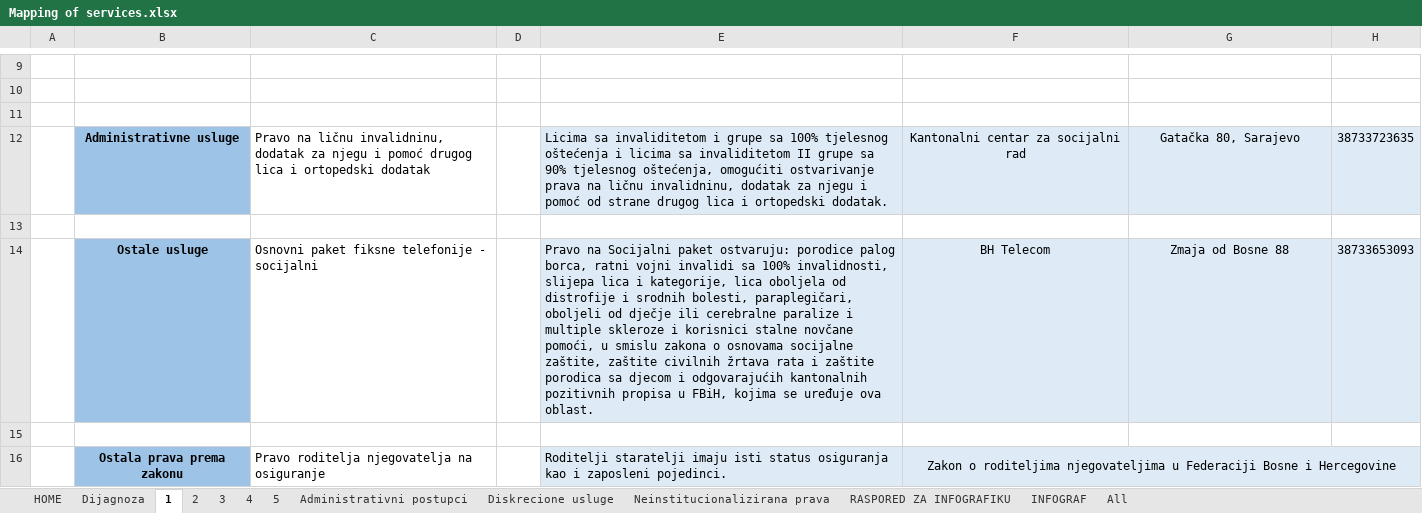
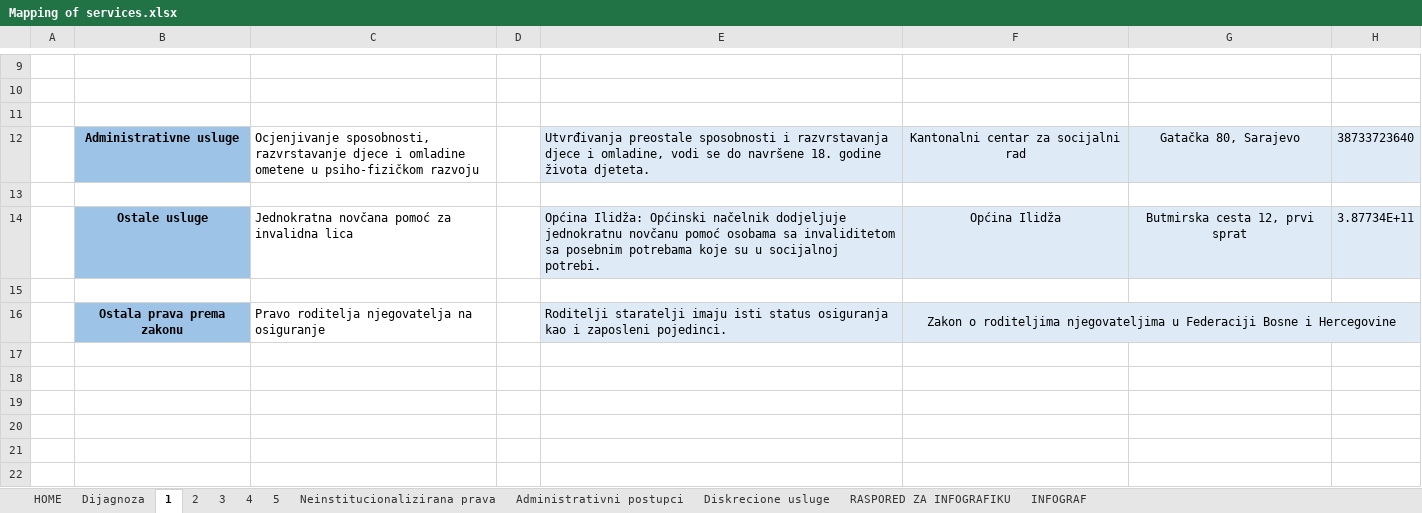
Before and after one commit to anesgolubic/amra-test, an Excel workbook: Mapping of services.xlsx, sheet 1, drawn as a sheet; only a part is shown, gaps mark what is left out; values as stored, in another font and other column widths than the file's, no borders; charts and pictures not drawn; removed rows and columns are numbered as before the commit, all else as after; the diff names each change by its address in the sheet, - before the commit and + after, or states it on an @@ line.

```diff
--- a/Mapping of services.xlsx (sheet 1)
+++ b/Mapping of services.xlsx (sheet 1)
@@ sheet tab hidden: All @@
@@ sheet tab order changed: HOME | Dijagnoza | 1 | 2 | 3 | 4 | 5 | Neinstitucionalizirana prava | Administrativni postupci | Diskrecione usluge | RASPORED ZA INFOGRAFIKU | INFOGRAF @@
-C12: Pravo na ličnu invalidninu, dodatak za njegu i pomoć drugog lica i ortopedski dodatak
+C12: Ocjenjivanje sposobnosti, razvrstavanje djece i omladine ometene u psiho-fizičkom razvoju
-E12: Licima sa invaliditetom i grupe sa 100% tjelesnog oštećenja i licima sa invaliditetom II grupe sa 90% tjelesnog oštećenja, omogućiti ostvarivanje prava na ličnu invalidninu, dodatak za njegu i pomoć od strane drugog lica i ortopedski dodatak.
+E12: Utvrđivanja preostale sposobnosti i razvrstavanja djece i omladine, vodi se do navršene 18. godine života djeteta.
-H12: 38733723635
+H12: 38733723640
-row 14:  | Ostale usluge | Osnovni paket fiksne telefonije - socijalni |  | Pravo na Socijalni paket ostvaruju: porodice palog borca, ratni vojni invalidi sa 100% invalidnosti, slijepa lica i kategorije, lica oboljela od distrofije i srodnih bolesti, paraplegičari, oboljeli od dječje ili cerebralne paralize i multiple skleroze i korisnici stalne novčane pomoći, u smislu zakona o osnovama socijalne zaštite, zaštite civilnih žrtava rata i zaštite porodica sa djecom i odgovarajućih kantonalnih pozitivnih propisa u FBiH, kojima se uređuje ova oblast. | BH Telecom | Zmaja od Bosne 88 | 38733653093
+row 14:  | Ostale usluge | Jednokratna novčana pomoć za invalidna lica |  | Općina Ilidža: Općinski načelnik dodjeljuje jednokratnu novčanu pomoć osobama sa invaliditetom sa posebnim potrebama koje su u socijalnoj potrebi. | Općina Ilidža | Butmirska cesta 12, prvi sprat | 3.87734E+11
```
Also changed, not shown: sheet RASPORED ZA INFOGRAFIKU, sheet 5, sheet 4, sheet Neinstitucionalizirana prava, sheet Administrativni postupci, sheet Diskrecione usluge, 2 more sheets.
